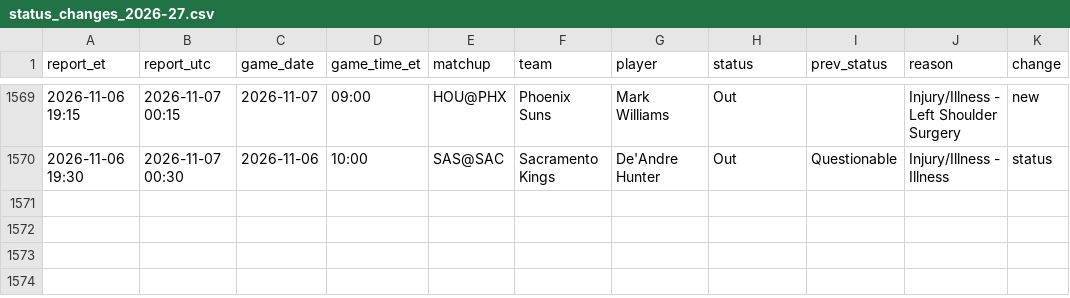
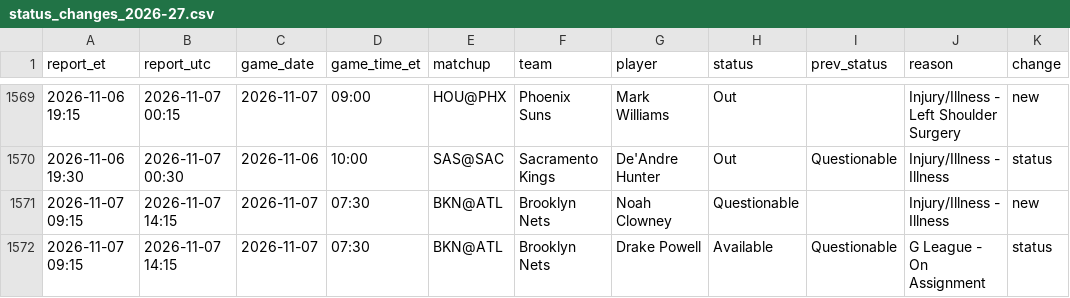
Before and after one commit to kanyewestlover55/beat_ye_bookie, a CSV file: data/injuries/status_changes_2026-27.csv, drawn as a sheet; only a part is shown, gaps mark what is left out; the diff names each change by its address in the sheet, - before the commit and + after, or states it on an @@ line.

```diff
--- a/data/injuries/status_changes_2026-27.csv
+++ b/data/injuries/status_changes_2026-27.csv
+row 1571: 2026-11-07 09:15 | 2026-11-07 14:15 | 2026-11-07 | 07:30 | BKN@ATL | Brooklyn Nets | Noah Clowney | Questionable |  | Injury/Illness - Illness | new
+row 1572: 2026-11-07 09:15 | 2026-11-07 14:15 | 2026-11-07 | 07:30 | BKN@ATL | Brooklyn Nets | Drake Powell | Available | Questionable | G League - On Assignment | status
```
Also changed, not shown: data/injuries/reports_log.csv, 1 other file.
